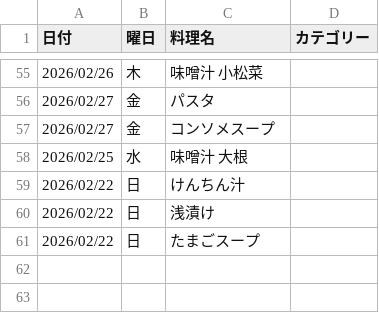
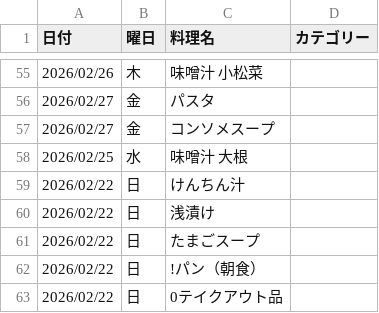
Before and after one commit to daimilk-lgtm/kondake, a CSV file: history.csv, drawn as a sheet; only a part is shown, gaps mark what is left out.

Commit message:
Update history

```diff
--- a/history.csv
+++ b/history.csv
@@ -61 +61,3 @@
 2026/02/22,日,たまごスープ,
+2026/02/22,日,!パン（朝食）,
+2026/02/22,日,0テイクアウト品,
```
